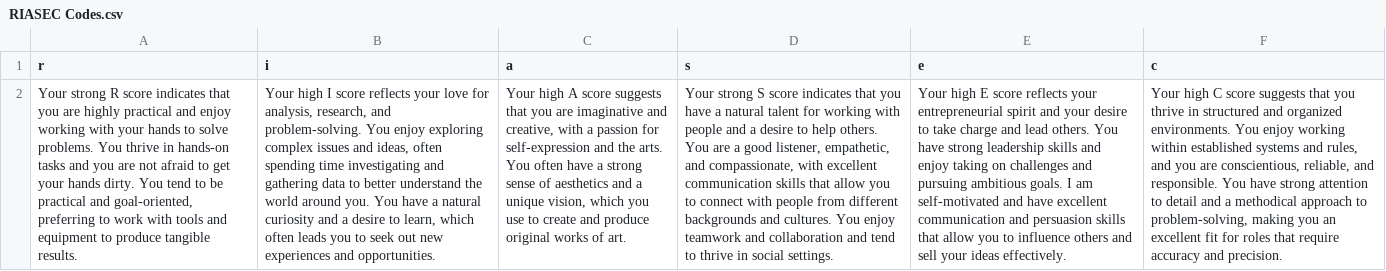
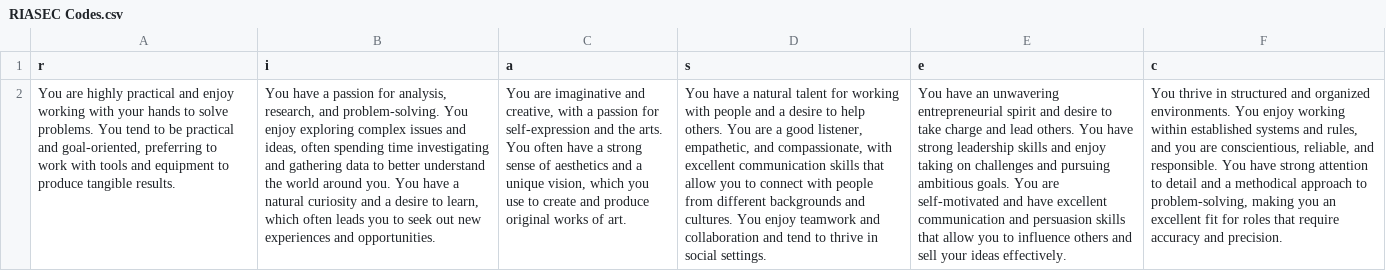
Before and after one commit to GordonChen19/FindMyCollege, a CSV file: Website/static/RIASEC Codes.csv, drawn as a sheet; removed rows and columns are numbered as before the commit, all else as after; the diff names each change by its address in the sheet, - before the commit and + after, or states it on an @@ line.

Commit message:
riasec code changes

```diff
--- a/Website/static/RIASEC Codes.csv
+++ b/Website/static/RIASEC Codes.csv
-row 2: Your strong R score indicates that you are highly practical and enjoy working with your hands to solve problems. You thrive in hands-on tasks and you are not afraid to get your hands dirty. You tend to be practical and goal-oriented, preferring to work with tools and equipment to produce tangible results. | Your high I score reflects your love for analysis, research, and problem-solving. You enjoy exploring complex issues and ideas, often spending time investigating and gathering data to better understand the world around you. You have a natural curiosity and a desire to learn, which often leads you to seek out new experiences and opportunities. | Your high A score suggests that you are imaginative and creative, with a passion for self-expression and the arts. You often have a strong sense of aesthetics and a unique vision, which you use to create and produce original works of art. | Your strong S score indicates that you have a natural talent for working with people and a desire to help others. You are a good listener, empathetic, and compassionate, with excellent communication skills that allow you to connect with people from different backgrounds and cultures. You enjoy teamwork and collaboration and tend to thrive in social settings. | Your high E score reflects your entrepreneurial spirit and your desire to take charge and lead others. You have strong leadership skills and enjoy taking on challenges and pursuing ambitious goals. I am self-motivated and have excellent communication and persuasion skills that allow you to influence others and sell your ideas effectively. | Your high C score suggests that you thrive in structured and organized environments. You enjoy working within established systems and rules, and you are conscientious, reliable, and responsible. You have strong attention to detail and a methodical approach to problem-solving, making you an excellent fit for roles that require accuracy and precision.
+row 2: You are highly practical and enjoy working with your hands to solve problems. You tend to be practical and goal-oriented, preferring to work with tools and equipment to produce tangible results. | You have a passion for analysis, research, and problem-solving. You enjoy exploring complex issues and ideas, often spending time investigating and gathering data to better understand the world around you. You have a natural curiosity and a desire to learn, which often leads you to seek out new experiences and opportunities. | You are imaginative and creative, with a passion for self-expression and the arts. You often have a strong sense of aesthetics and a unique vision, which you use to create and produce original works of art. | You have a natural talent for working with people and a desire to help others. You are a good listener, empathetic, and compassionate, with excellent communication skills that allow you to connect with people from different backgrounds and cultures. You enjoy teamwork and collaboration and tend to thrive in social settings. | You have an unwavering entrepreneurial spirit and desire to take charge and lead others. You have strong leadership skills and enjoy taking on challenges and pursuing ambitious goals. You are self-motivated and have excellent communication and persuasion skills that allow you to influence others and sell your ideas effectively. | You thrive in structured and organized environments. You enjoy working within established systems and rules, and you are conscientious, reliable, and responsible. You have strong attention to detail and a methodical approach to problem-solving, making you an excellent fit for roles that require accuracy and precision.
```
